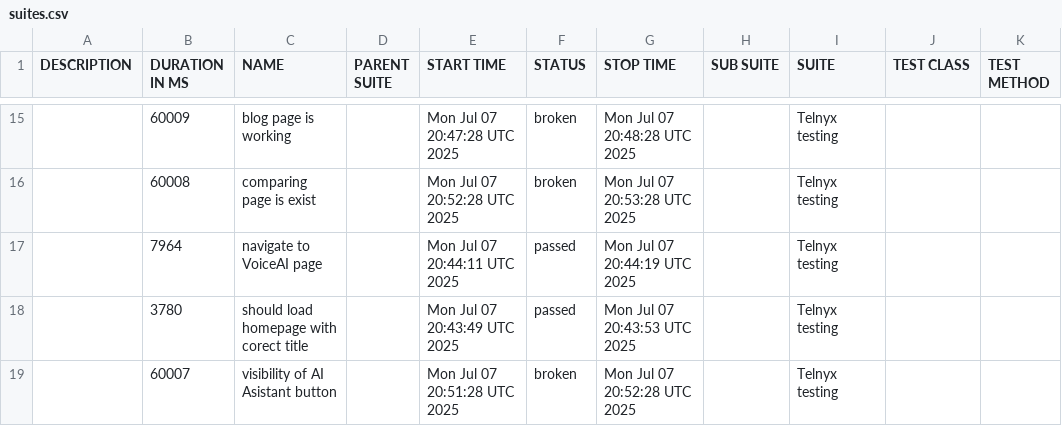
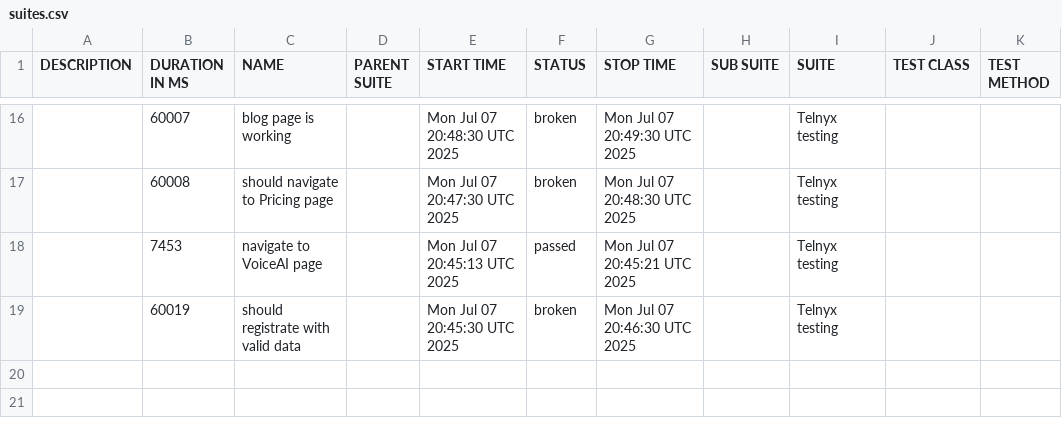
Before and after one commit to AQR88/Telnyx-Wedriver-testing, a CSV file: data/suites.csv, drawn as a sheet; only a part is shown, gaps mark what is left out; the diff covers the shown part only.

```diff
--- a/data/suites.csv
+++ b/data/suites.csv
@@ -15,5 +16,4 @@
-"","60009","blog page is working","","Mon Jul 07 20:47:28 UTC 2025","broken","Mon Jul 07 20:48:28 UTC 2025","","Telnyx testing","",""
-"","60008"," comparing page is exist","","Mon Jul 07 20:52:28 UTC 2025","broken","Mon Jul 07 20:53:28 UTC 2025","","Telnyx testing","",""
-"","7964","navigate to VoiceAI page ","","Mon Jul 07 20:44:11 UTC 2025","passed","Mon Jul 07 20:44:19 UTC 2025","","Telnyx testing","",""
-"","3780","should load homepage with corect title","","Mon Jul 07 20:43:49 UTC 2025","passed","Mon Jul 07 20:43:53 UTC 2025","","Telnyx testing","",""
-"","60007"," visibility of AI Asistant button","","Mon Jul 07 20:51:28 UTC 2025","broken","Mon Jul 07 20:52:28 UTC 2025","","Telnyx testing","",""
+"","60007","blog page is working","","Mon Jul 07 20:48:30 UTC 2025","broken","Mon Jul 07 20:49:30 UTC 2025","","Telnyx testing","",""
+"","60008","should navigate to Pricing page","","Mon Jul 07 20:47:30 UTC 2025","broken","Mon Jul 07 20:48:30 UTC 2025","","Telnyx testing","",""
+"","7453","navigate to VoiceAI page ","","Mon Jul 07 20:45:13 UTC 2025","passed","Mon Jul 07 20:45:21 UTC 2025","","Telnyx testing","",""
+"","60019","should registrate with valid data","","Mon Jul 07 20:45:30 UTC 2025","broken","Mon Jul 07 20:46:30 UTC 2025","","Telnyx testing","",""
```
Also changed, not shown: 7 added rows, 6 removed rows and 20 edited cells elsewhere in this file, 51 other files.
